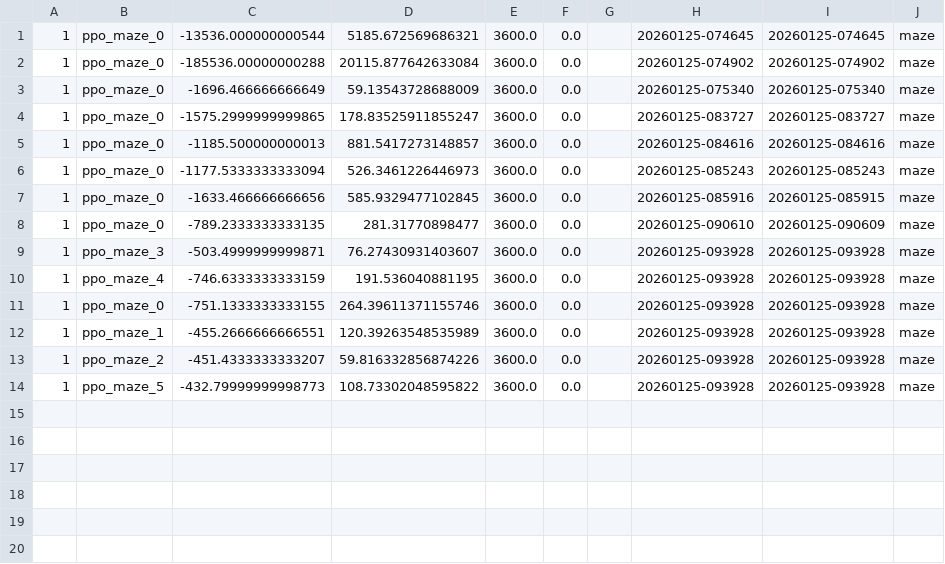
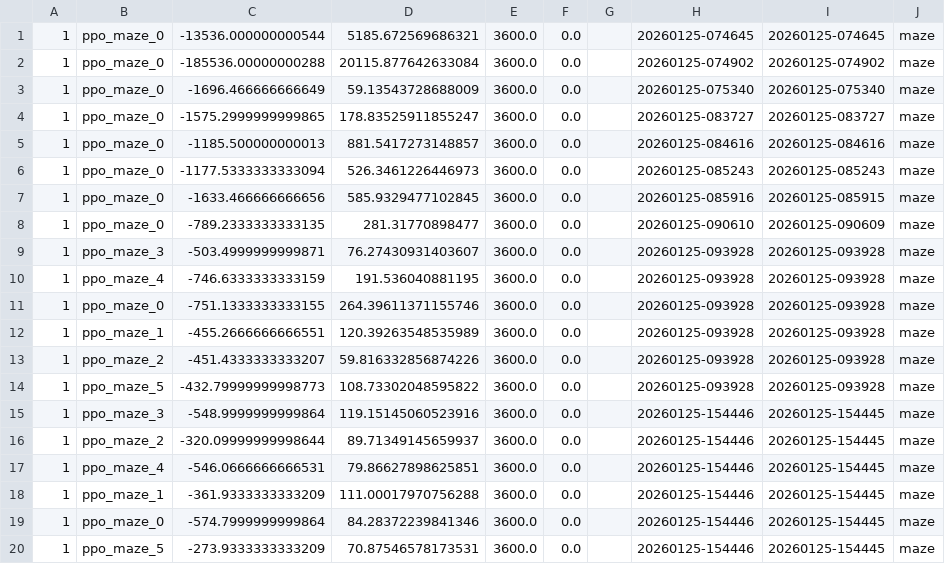
Before and after one commit to caninecrew/ai-train-maze, a CSV file: logs/metrics.csv, drawn as a sheet.

Commit message:
Cycle 1 data from a training run.

```diff
--- a/logs/metrics.csv
+++ b/logs/metrics.csv
@@ -14 +14,7 @@
 1,ppo_maze_5,-432.79999999998773,108.73302048595822,3600.0,0.0,,20260125-093928,20260125-093928,maze
+1,ppo_maze_3,-548.9999999999864,119.15145060523916,3600.0,0.0,,20260125-154446,20260125-154445,maze
+1,ppo_maze_2,-320.09999999998644,89.71349145659937,3600.0,0.0,,20260125-154446,20260125-154445,maze
+1,ppo_maze_4,-546.0666666666531,79.86627898625851,3600.0,0.0,,20260125-154446,20260125-154445,maze
+1,ppo_maze_1,-361.9333333333209,111.00017970756288,3600.0,0.0,,20260125-154446,20260125-154445,maze
+1,ppo_maze_0,-574.7999999999864,84.28372239841346,3600.0,0.0,,20260125-154446,20260125-154445,maze
+1,ppo_maze_5,-273.9333333333209,70.87546578173531,3600.0,0.0,,20260125-154446,20260125-154445,maze
```
Also changed, not shown: 24 other files.
